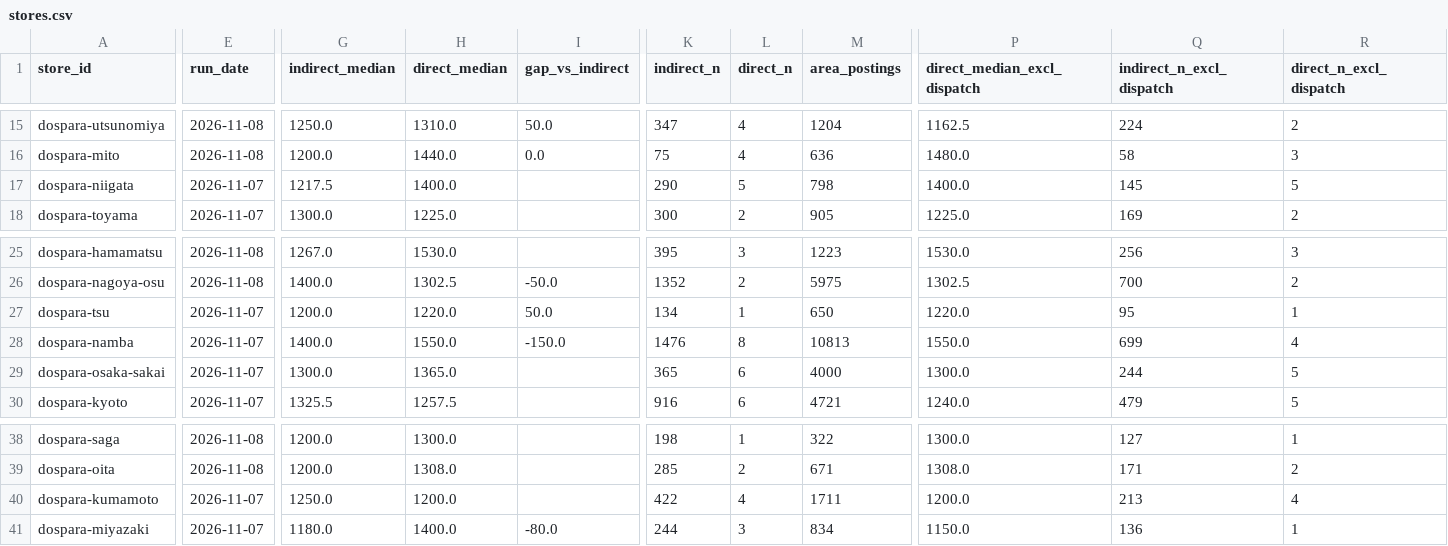
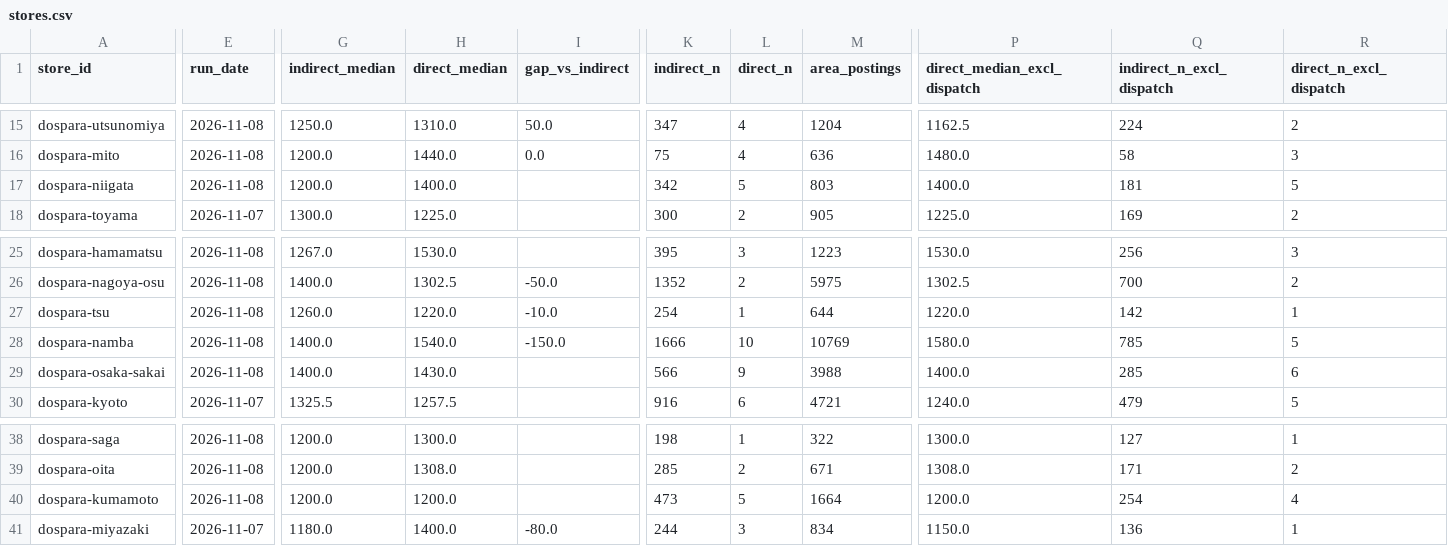
Before and after one commit to knoro-hue/HourlyWageSurvey, a CSV file: docs/data/stores.csv, drawn as a sheet; only a part is shown, gaps mark what is left out; the diff covers the shown part only; the diff names each change by its address in the sheet, - before the commit and + after, or states it on an @@ line.

```diff
--- a/docs/data/stores.csv
+++ b/docs/data/stores.csv
-E17 (run_date): 2026-11-07
+E17 (run_date): 2026-11-08
-G17 (indirect_median): 1217.5
+G17 (indirect_median): 1200.0
-K17 (indirect_n): 290
+K17 (indirect_n): 342
-M17 (area_postings): 798
+M17 (area_postings): 803
-Q17 (indirect_n_excl_dispatch): 145
+Q17 (indirect_n_excl_dispatch): 181
-E27:E29 (run_date): 2026-11-07
+E27:E29 (run_date): 2026-11-08
-G27 (indirect_median): 1200.0
+G27 (indirect_median): 1260.0
-I27 (gap_vs_indirect): 50.0
+I27 (gap_vs_indirect): -10.0
-K27 (indirect_n): 134
+K27 (indirect_n): 254
-M27 (area_postings): 650
+M27 (area_postings): 644
-Q27 (indirect_n_excl_dispatch): 95
+Q27 (indirect_n_excl_dispatch): 142
-H28 (direct_median): 1550.0
+H28 (direct_median): 1540.0
-K28 (indirect_n): 1476
+K28 (indirect_n): 1666
-L28 (direct_n): 8
+L28 (direct_n): 10
-M28 (area_postings): 10813
+M28 (area_postings): 10769
-P28 (direct_median_excl_dispatch): 1550.0
+P28 (direct_median_excl_dispatch): 1580.0
-Q28 (indirect_n_excl_dispatch): 699
+Q28 (indirect_n_excl_dispatch): 785
-R28 (direct_n_excl_dispatch): 4
+R28 (direct_n_excl_dispatch): 5
-G29 (indirect_median): 1300.0
+G29 (indirect_median): 1400.0
-H29 (direct_median): 1365.0
+H29 (direct_median): 1430.0
-K29 (indirect_n): 365
+K29 (indirect_n): 566
-L29 (direct_n): 6
+L29 (direct_n): 9
-M29 (area_postings): 4000
+M29 (area_postings): 3988
-P29 (direct_median_excl_dispatch): 1300.0
+P29 (direct_median_excl_dispatch): 1400.0
-Q29 (indirect_n_excl_dispatch): 244
+Q29 (indirect_n_excl_dispatch): 285
-R29 (direct_n_excl_dispatch): 5
+R29 (direct_n_excl_dispatch): 6
-E40 (run_date): 2026-11-07
+E40 (run_date): 2026-11-08
-G40 (indirect_median): 1250.0
+G40 (indirect_median): 1200.0
-K40 (indirect_n): 422
+K40 (indirect_n): 473
-L40 (direct_n): 4
+L40 (direct_n): 5
-M40 (area_postings): 1711
+M40 (area_postings): 1664
-Q40 (indirect_n_excl_dispatch): 213
+Q40 (indirect_n_excl_dispatch): 254
```
Also changed, not shown: 6 edited cells elsewhere in this file, docs/data/benefits.csv, reports/dospara-namba/history.csv, 39 other files.
